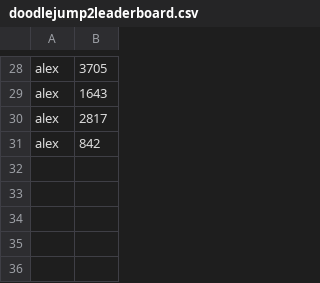
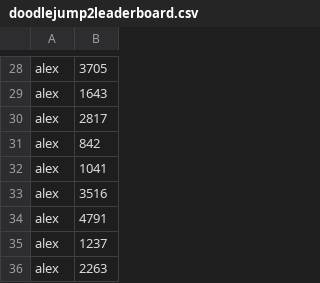
Before and after one commit to mgaray99/final_team02, a CSV file: src/resources/leaderboards/doodlejump2leaderboard.csv, drawn as a sheet; only a part is shown, gaps mark what is left out.

```diff
--- a/src/resources/leaderboards/doodlejump2leaderboard.csv
+++ b/src/resources/leaderboards/doodlejump2leaderboard.csv
@@ -31 +31,6 @@ alex,2817
 alex,842
+alex,1041
+alex,3516
+alex,4791
+alex,1237
+alex,2263
```
Also changed, not shown: src/resources/leaderboards/supermarioleaderboard.csv, 6 other files.
